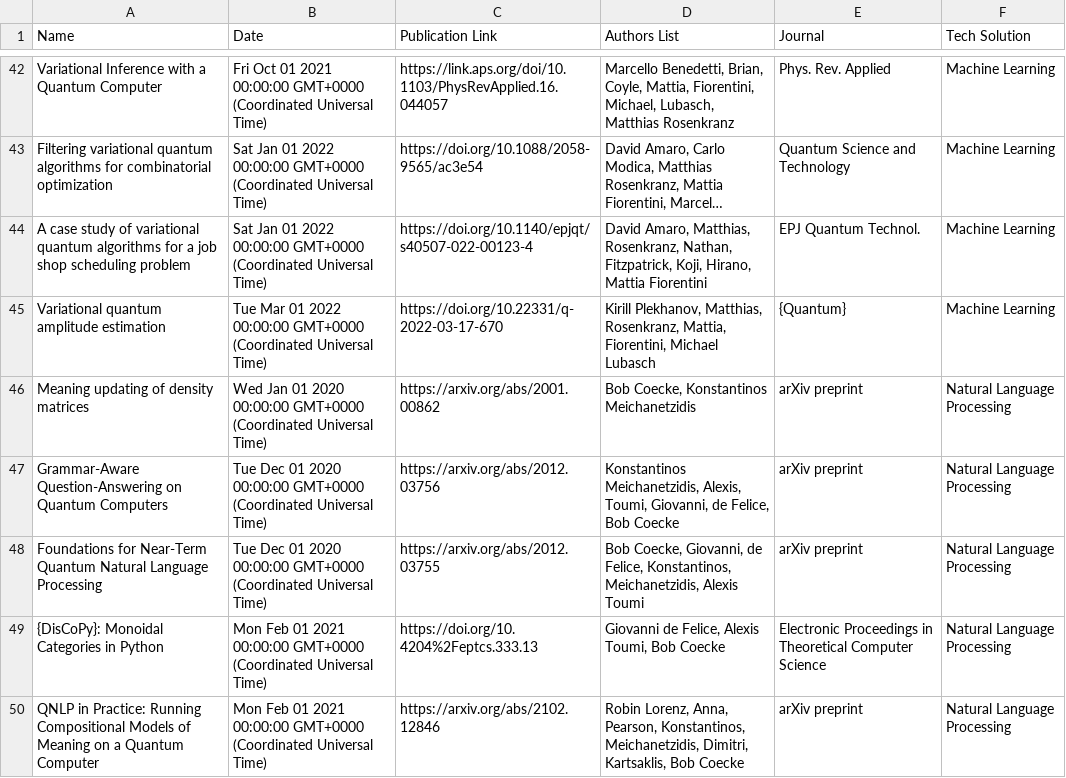
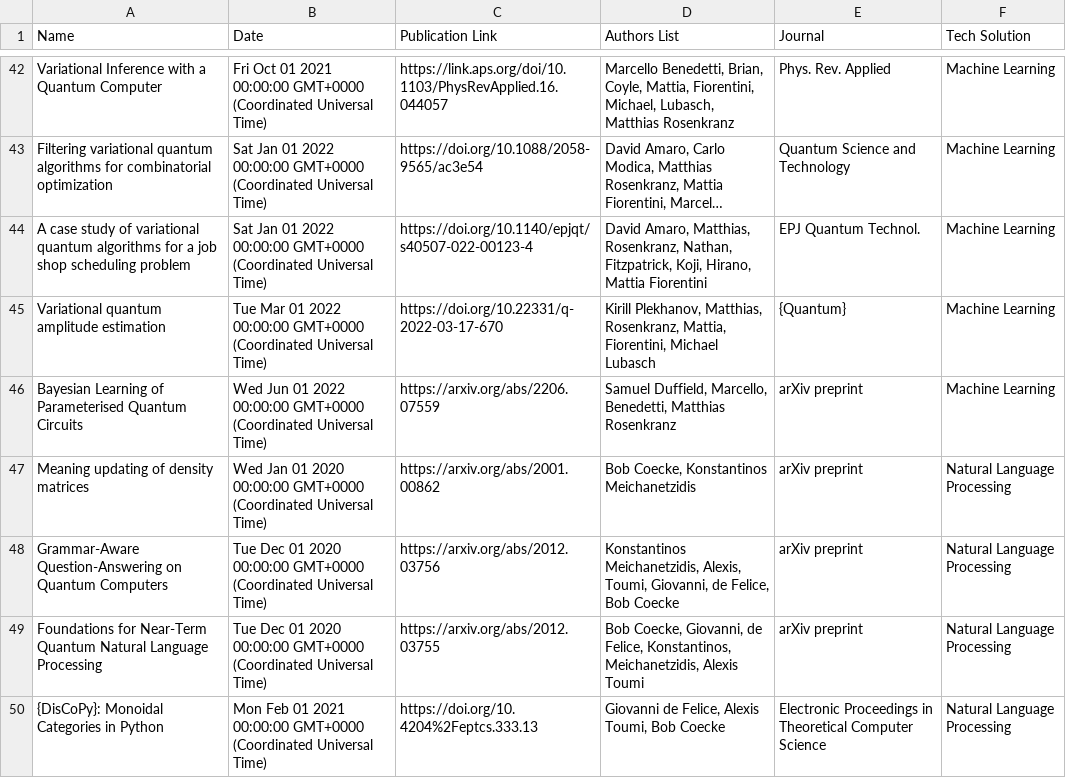
Before and after one commit to CQCL/quantinuum-publications, a CSV file: csv/website.csv, drawn as a sheet; only a part is shown, gaps mark what is left out; the shorter side is filled out with more unchanged rows; long unchanged cells end in …; the diff names each change by its address in the sheet, - before the commit and + after, or states it on an @@ line.

```diff
--- a/csv/website.csv
+++ b/csv/website.csv
+row 46: Bayesian Learning of Parameterised Quantum Circuits | Wed Jun 01 2022 00:00:00 GMT+0000 (Coordinated Universal Time) | https://arxiv.org/abs/2206.07559 | Samuel Duffield, Marcello, Benedetti, Matthias Rosenkranz | arXiv preprint | Machine Learning
```
Also changed, not shown: csv/ml-articles.csv, 2 other files.
